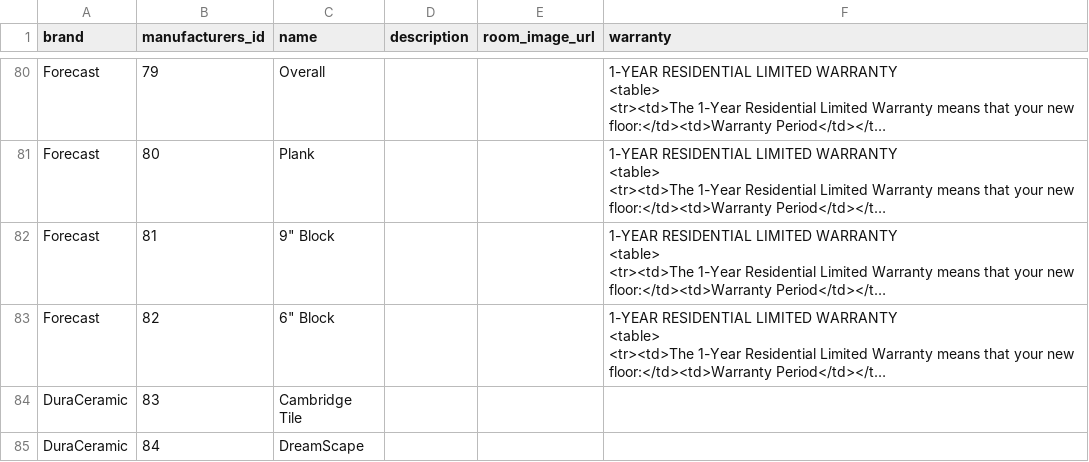
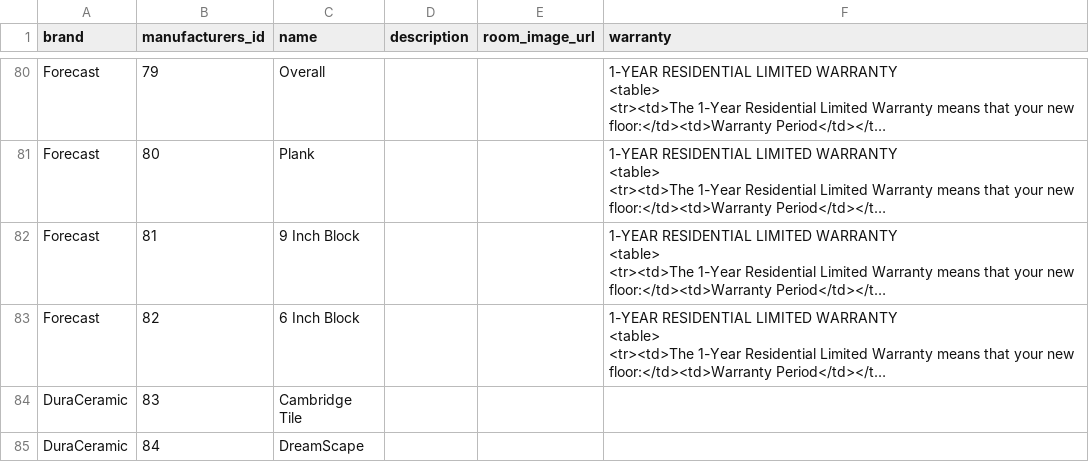
Before and after one commit to dealerignition/scraping_tools, a TSV file: tsv_files/congoleum_floor/floors.tsv, drawn as a sheet; only a part is shown, gaps mark what is left out; long unchanged cells end in …; the diff names each change by its address in the sheet, - before the commit and + after, or states it on an @@ line.

Commit message:
fixing quoting error

```diff
--- a/tsv_files/congoleum_floor/floors.tsv
+++ b/tsv_files/congoleum_floor/floors.tsv
-C82 (name): 9" Block
+C82 (name): 9 Inch Block
-C83 (name): 6" Block
+C83 (name): 6 Inch Block
```
